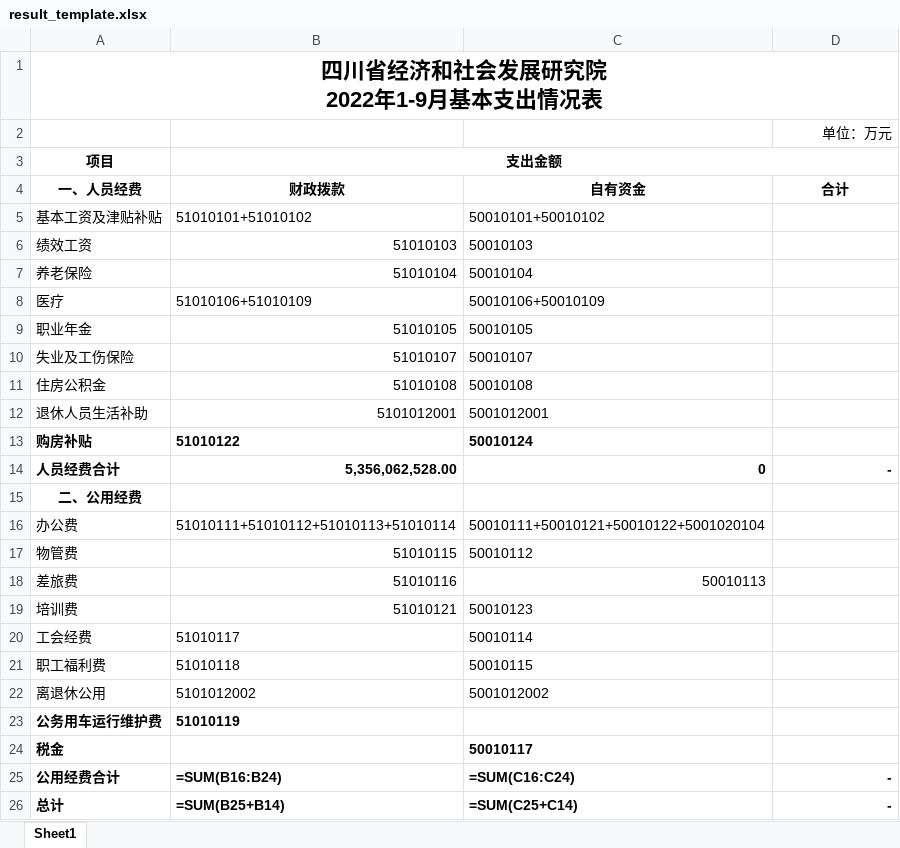
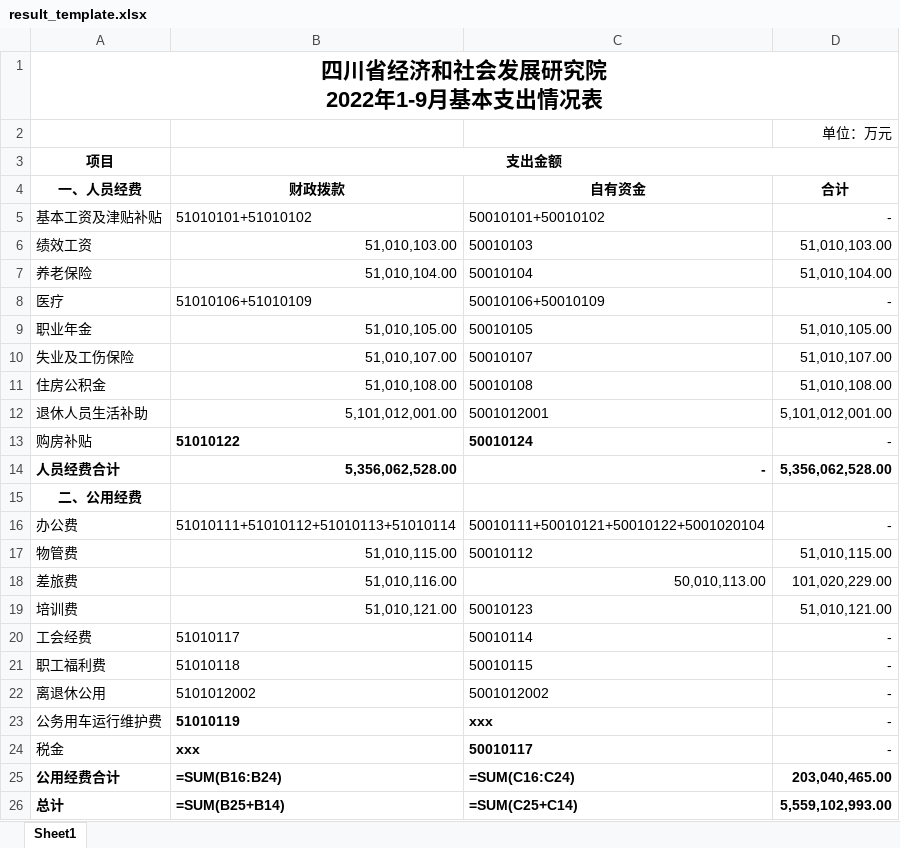
Before and after one commit to KuanHsiaoKuo/file_robots, an Excel workbook: src-tauri/excel_operators/basic/result_template.xlsx, sheet Sheet1, drawn as a sheet; values as stored, in another font and other column widths than the file's, no borders; the diff names each change by its address in the sheet, - before the commit and + after, or states it on an @@ line.

```diff
--- a/src-tauri/excel_operators/basic/result_template.xlsx (sheet Sheet1)
+++ b/src-tauri/excel_operators/basic/result_template.xlsx (sheet Sheet1)
-D5 (合计): (empty)
+D5 (合计): -
-B6 (财政拨款): 51010103
+B6 (财政拨款): 51,010,103.00
-D6 (合计): (empty)
+D6 (合计): 51,010,103.00
-B7 (财政拨款): 51010104
+B7 (财政拨款): 51,010,104.00
-D7 (合计): (empty)
+D7 (合计): 51,010,104.00
-D8 (合计): (empty)
+D8 (合计): -
-B9 (财政拨款): 51010105
+B9 (财政拨款): 51,010,105.00
-D9 (合计): (empty)
+D9 (合计): 51,010,105.00
-B10 (财政拨款): 51010107
+B10 (财政拨款): 51,010,107.00
-D10 (合计): (empty)
+D10 (合计): 51,010,107.00
-B11 (财政拨款): 51010108
+B11 (财政拨款): 51,010,108.00
-D11 (合计): (empty)
+D11 (合计): 51,010,108.00
-B12 (财政拨款): 5101012001
+B12 (财政拨款): 5,101,012,001.00
-D12 (合计): (empty)
+D12 (合计): 5,101,012,001.00
-A13 bold: on
+A13 bold: off
-D13 (合计): (empty)
+D13 (合计): -
-C14 (自有资金): 0
+C14 (自有资金): -
-D14 (合计): -
+D14 (合计): 5,356,062,528.00
-D16 (合计): (empty)
+D16 (合计): -
-B17 (财政拨款): 51010115
+B17 (财政拨款): 51,010,115.00
-D17 (合计): (empty)
+D17 (合计): 51,010,115.00
-B18 (财政拨款): 51010116
+B18 (财政拨款): 51,010,116.00
-C18 (自有资金): 50010113
+C18 (自有资金): 50,010,113.00
-D18 (合计): (empty)
+D18 (合计): 101,020,229.00
-B19 (财政拨款): 51010121
+B19 (财政拨款): 51,010,121.00
-D19 (合计): (empty)
+D19 (合计): 51,010,121.00
-D20:D24 (合计): (empty)
+D20:D24 (合计): -
-A23:A24 bold: on
+A23:A24 bold: off
-C23 (自有资金): (empty)
+C23 (自有资金): xxx
-B24 (财政拨款): (empty)
+B24 (财政拨款): xxx
-D25 (合计): -
+D25 (合计): 203,040,465.00
-D26 (合计): -
+D26 (合计): 5,559,102,993.00
```
Also changed, not shown: 2 other files.
